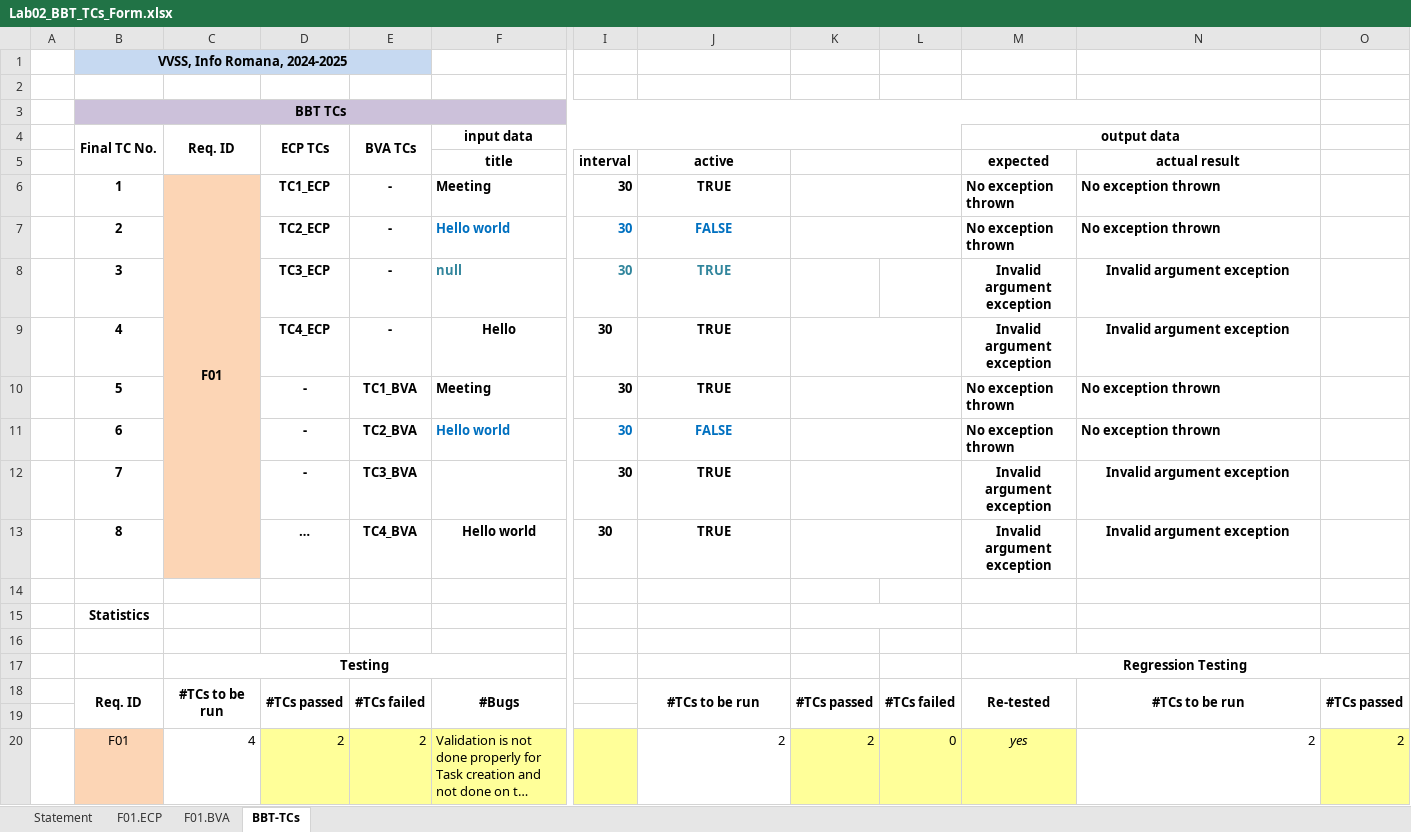
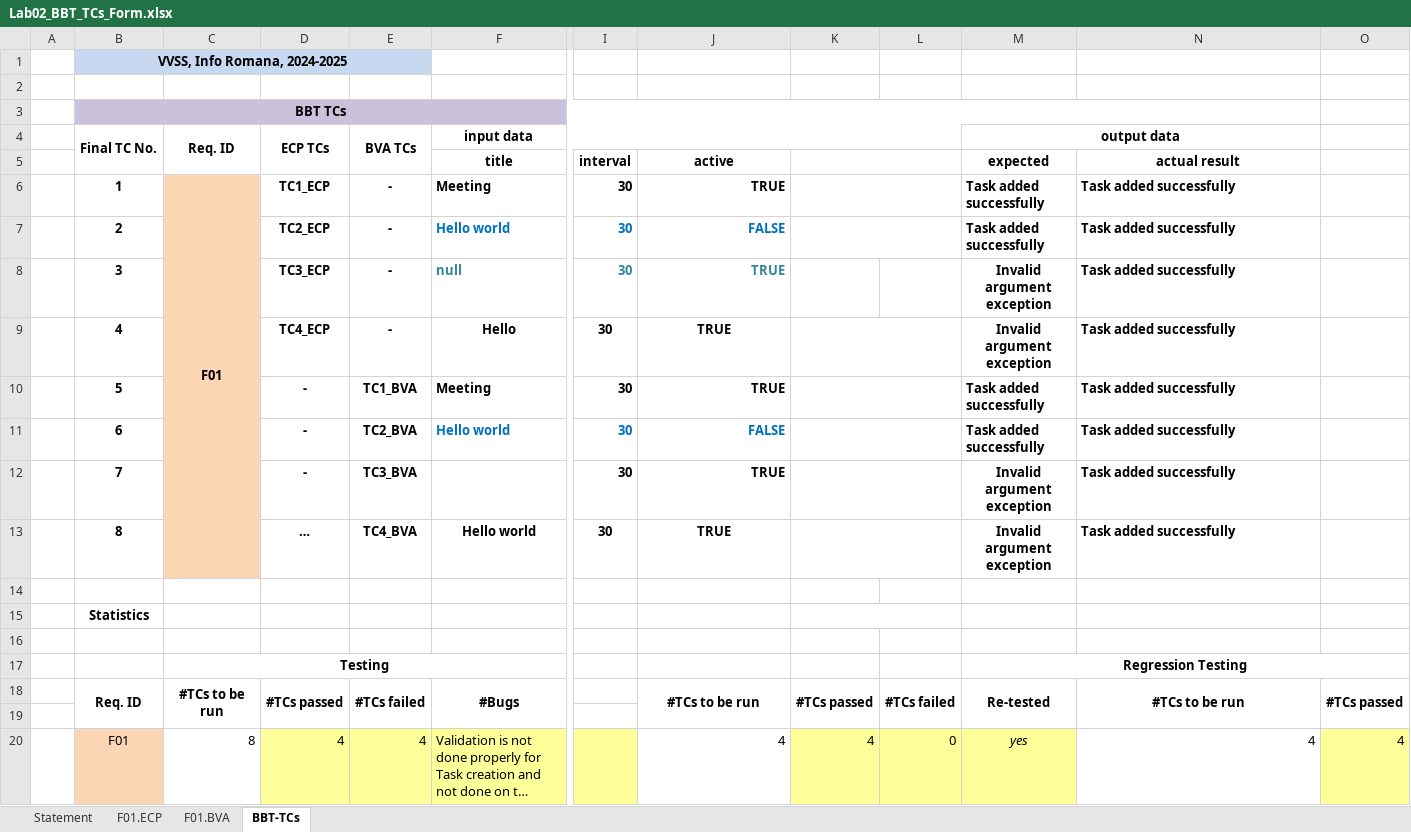
Before and after one commit to clau100/VVSS_Tasks, an Excel workbook: Docs/Lab02/Lab02_BBT_TCs_Form.xlsx, sheet BBT-TCs, drawn as a sheet; only a part is shown, gaps mark what is left out; long unchanged cells end in …; values as stored, in another font and other column widths than the file's, no borders; the diff names each change by its address in the sheet, - before the commit and + after, or states it on an @@ line.

```diff
--- a/Docs/Lab02/Lab02_BBT_TCs_Form.xlsx (sheet BBT-TCs)
+++ b/Docs/Lab02/Lab02_BBT_TCs_Form.xlsx (sheet BBT-TCs)
-J6:J8 alignment: center
+J6:J8 alignment: right
-M6:M7 (output data): No exception thrown
+M6:M7 (output data): Task added successfully
-N6:N7: No exception thrown
+N6:N7: Task added successfully
-N8:N9: Invalid argument exception
+N8:N9: Task added successfully
-N8:N9 alignment: center
+N8:N9 alignment: left
-J10:J12 alignment: center
+J10:J12 alignment: right
-M10:M11 (output data): No exception thrown
+M10:M11 (output data): Task added successfully
-N10:N11: No exception thrown
+N10:N11: Task added successfully
-N12:N13: Invalid argument exception
+N12:N13: Task added successfully
-N12:N13 alignment: center
+N12:N13 alignment: left
-C20 (Req. ID): 4
+C20 (Req. ID): 8
-D20 (ECP TCs): 2
+D20 (ECP TCs): 4
-E20 (BVA TCs): 2
+E20 (BVA TCs): 4
-J20: 2
+J20: 4
-K20: 2
+K20: 4
-N20: 2
+N20: 4
-O20: 2
+O20: 4
```
Also changed, not shown: sheet F01.BVA, sheet F01.ECP, sheet Statement, formulas that keep their value.
